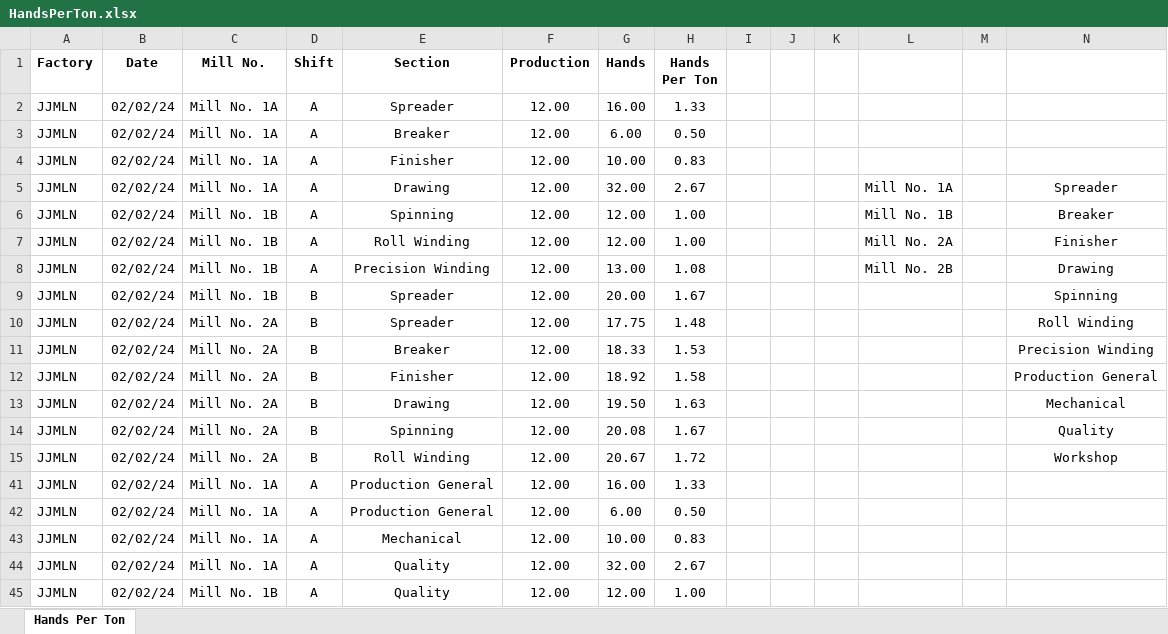
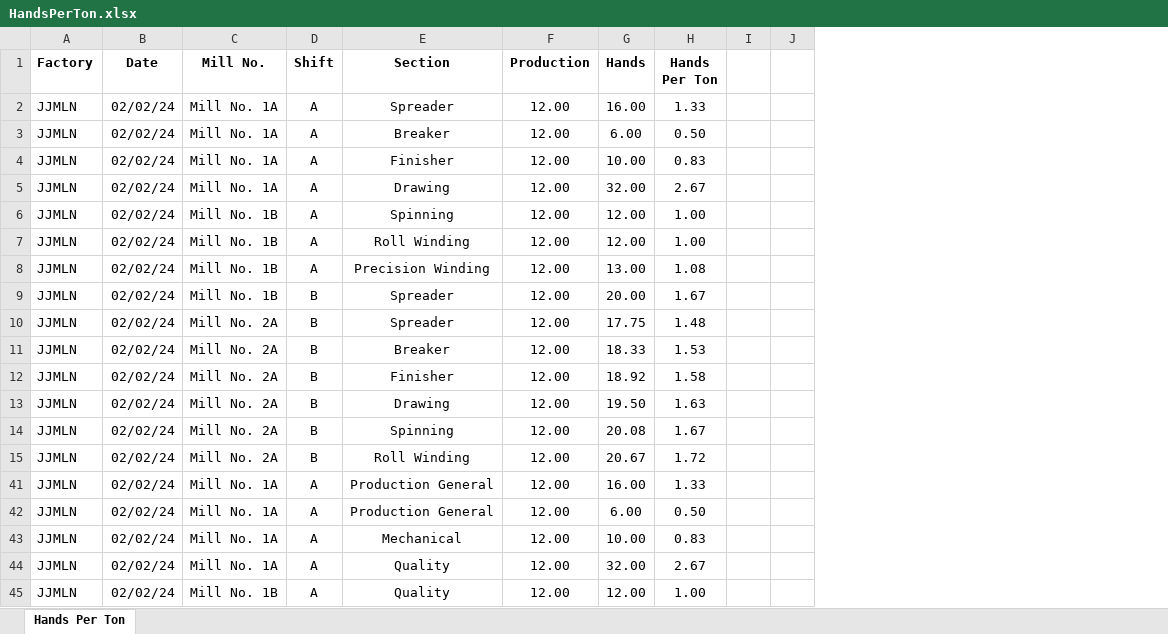
Before and after one commit to kmashfaque/dashboard, an Excel workbook: HandsPerTon.xlsx, sheet Hands Per Ton, drawn as a sheet; values as stored, in another font and other column widths than the file's, no borders; the diff names each change by its address in the sheet, - before the commit and + after, or states it on an @@ line.

```diff
--- a/HandsPerTon.xlsx (sheet Hands Per Ton)
+++ b/HandsPerTon.xlsx (sheet Hands Per Ton)
@@ column K hidden, empty @@
@@ column L hidden, rows 5-8: Mill No. 1A | Mill No. 1B | Mill No. 2A | Mill No. 2B @@
@@ column M hidden, empty @@
@@ column N hidden, rows 5-15: Spreader | Breaker | Finisher | Drawing | Spinning | Roll Winding | Precision Winding | Production General | Mechanical | Quality | Workshop @@
```
Also changed, not shown: Stocks.xlsx, 5 other files.
